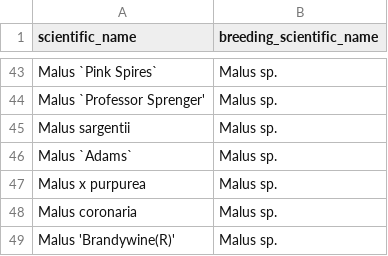
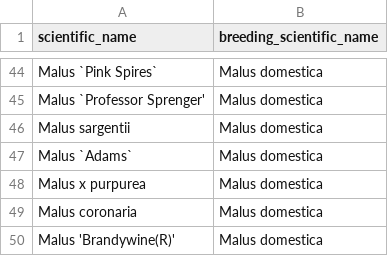
Before and after one commit to fractalate/data-trees-seattle, a CSV file: breeding_scientific_name.csv, drawn as a sheet; only a part is shown, gaps mark what is left out; addresses are those after the commit; the diff covers the shown part only; the diff names each change by its address in the sheet, - before the commit and + after, or states it on an @@ line.

```diff
--- a/breeding_scientific_name.csv
+++ b/breeding_scientific_name.csv
-B44:B50 (breeding_scientific_name): Malus sp.
+B44:B50 (breeding_scientific_name): Malus domestica
```
Also changed, not shown: 1 added row and 26 edited cells elsewhere in this file, 3 other files.
